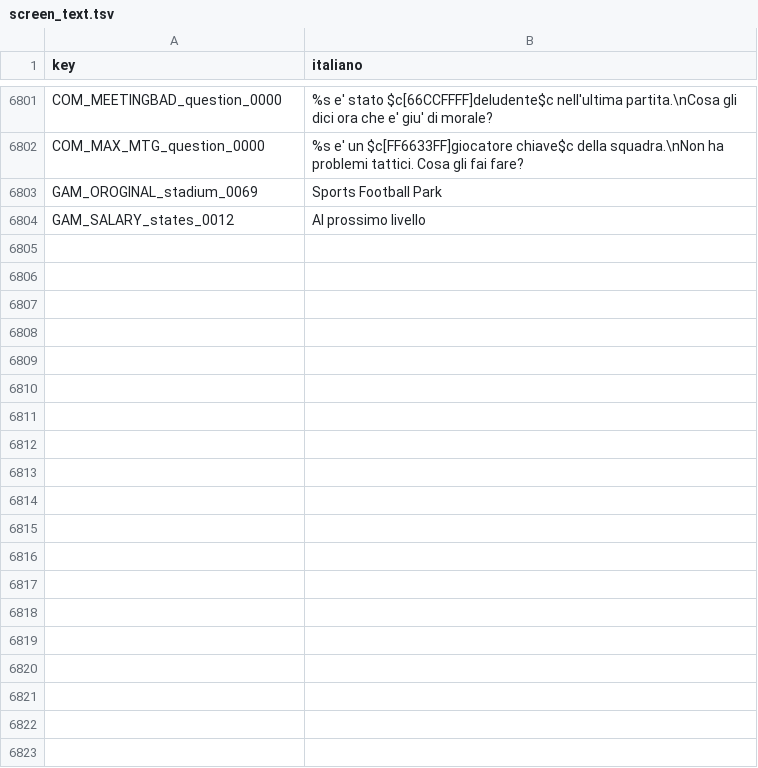
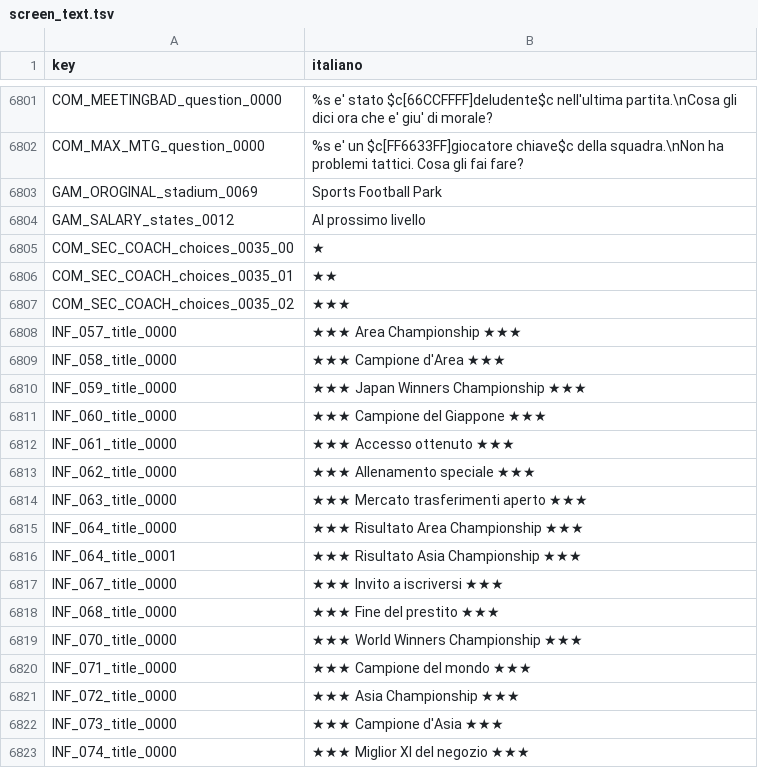
Before and after one commit to Forza-WCCF/Forza-WCCF, a TSV file: editions/2017-18/italian/screen_text.tsv, drawn as a sheet; only a part is shown, gaps mark what is left out; the diff covers the shown part only; the diff names each change by its address in the sheet, - before the commit and + after, or states it on an @@ line.

Commit message:
2017-18 text: English rows for the 683 lines ca34a83 left Japanese, fixes for wrong rows
Adds the missing English rows (and Italian where none existed) translated from
the 2017-18 Japanese, fixes the train/rest prompt, the half-time order names,
the Team Management menu, rows carried over from other lines found in a review
of the 3,846 kept rows, and uses Extra Ability for every additional-ability text.

```diff
--- a/editions/2017-18/italian/screen_text.tsv
+++ b/editions/2017-18/italian/screen_text.tsv
+row 6805: COM_SEC_COACH_choices_0035_00 | ★
+row 6806: COM_SEC_COACH_choices_0035_01 | ★★
+row 6807: COM_SEC_COACH_choices_0035_02 | ★★★
+row 6808: INF_057_title_0000 | ★★★ Area Championship ★★★
+row 6809: INF_058_title_0000 | ★★★ Campione d'Area ★★★
+row 6810: INF_059_title_0000 | ★★★ Japan Winners Championship ★★★
+row 6811: INF_060_title_0000 | ★★★ Campione del Giappone ★★★
+row 6812: INF_061_title_0000 | ★★★ Accesso ottenuto ★★★
+row 6813: INF_062_title_0000 | ★★★ Allenamento speciale ★★★
+row 6814: INF_063_title_0000 | ★★★ Mercato trasferimenti aperto ★★★
+row 6815: INF_064_title_0000 | ★★★ Risultato Area Championship ★★★
+row 6816: INF_064_title_0001 | ★★★ Risultato Asia Championship ★★★
+row 6817: INF_067_title_0000 | ★★★ Invito a iscriversi ★★★
+row 6818: INF_068_title_0000 | ★★★ Fine del prestito ★★★
+row 6819: INF_070_title_0000 | ★★★ World Winners Championship ★★★
+row 6820: INF_071_title_0000 | ★★★ Campione del mondo ★★★
+row 6821: INF_072_title_0000 | ★★★ Asia Championship ★★★
+row 6822: INF_073_title_0000 | ★★★ Campione d'Asia ★★★
+row 6823: INF_074_title_0000 | ★★★ Miglior XI del negozio ★★★
```
Also changed, not shown: 62 added rows elsewhere in this file, editions/2017-18/english/exe_text.tsv, editions/2017-18/italian/exe_text.tsv, 1 other file.
